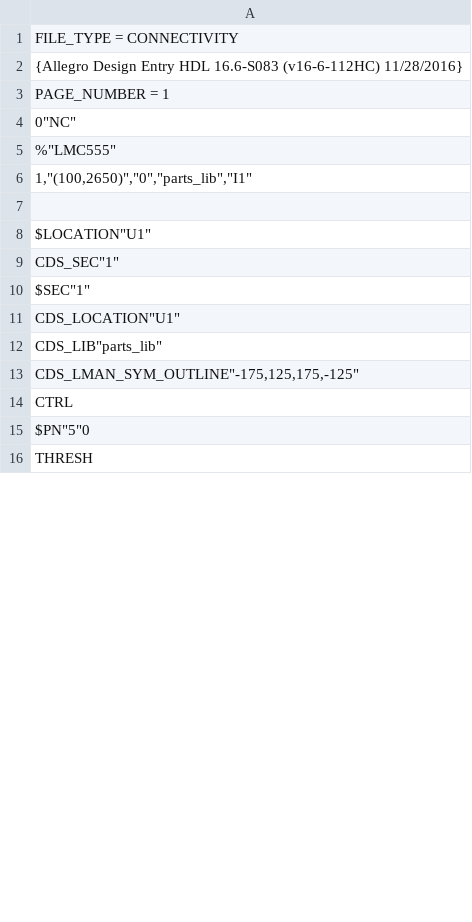
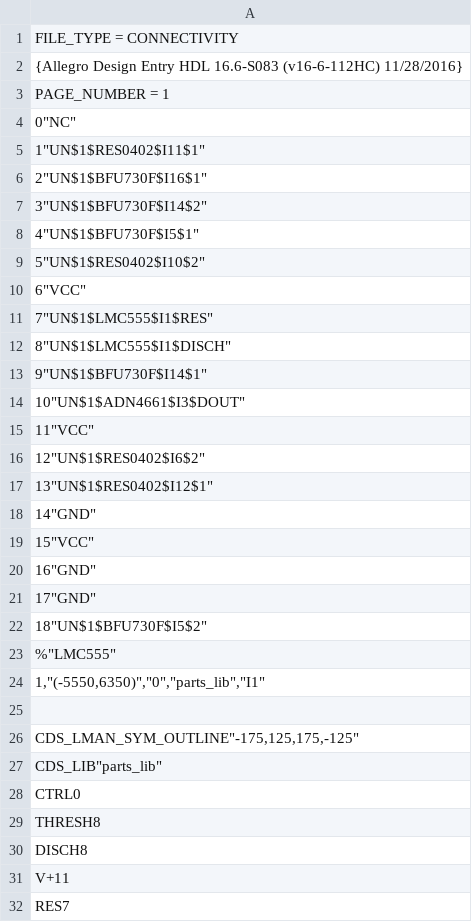
Before and after one commit to husinthewei/PMTPulser, a CSV file: worklib/simplepulser/sch_1/page1.csv, drawn as a sheet; only a part is shown; the diff covers the shown part only.

```diff
--- a/worklib/simplepulser/sch_1/page1.csv
+++ b/worklib/simplepulser/sch_1/page1.csv
@@ -4,8 +4,23 @@ FILE_TYPE = CONNECTIVITY;
 0"NC";
+1"UN$1$RES0402$I11$1";
+2"UN$1$BFU730F$I16$1";
+3"UN$1$BFU730F$I14$2";
+4"UN$1$BFU730F$I5$1";
+5"UN$1$RES0402$I10$2";
+6"VCC";
+7"UN$1$LMC555$I1$RES";
+8"UN$1$LMC555$I1$DISCH";
+9"UN$1$BFU730F$I14$1";
+10"UN$1$ADN4661$I3$DOUT";
+11"VCC";
+12"UN$1$RES0402$I6$2";
+13"UN$1$RES0402$I12$1";
+14"GND";
+15"VCC";
+16"GND";
+17"GND";
+18"UN$1$BFU730F$I5$2";
 %"LMC555"
-"1","(100,2650)","0","parts_lib","I1";
+"1","(-5550,6350)","0","parts_lib","I1";
 ;
-$LOCATION"U1"
-CDS_SEC"1"
-$SEC"1"
-CDS_LOCATION"U1"
+CDS_LMAN_SYM_OUTLINE"-175,125,175,-125"
@@ -13,4 +28,5 @@ CDS_LIB"parts_lib"
-CDS_LMAN_SYM_OUTLINE"-175,125,175,-125";
-"CTRL"
-$PN"5"0;
-"THRESH"
+"CTRL"0;
+"THRESH"8;
+"DISCH"8;
+"V+"11;
+"RES"7;
```
Also changed, not shown: 70 added rows and 43 edited cells elsewhere in this file, 47 other files.
